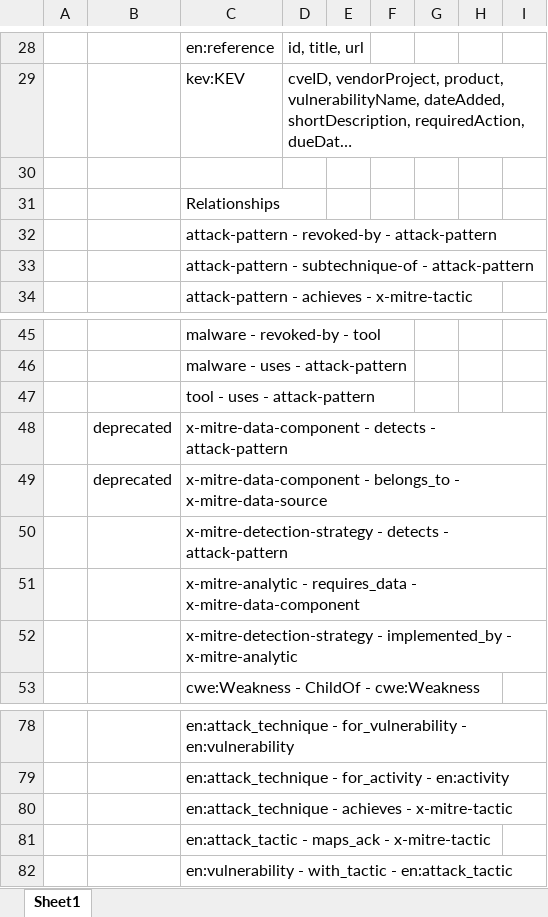
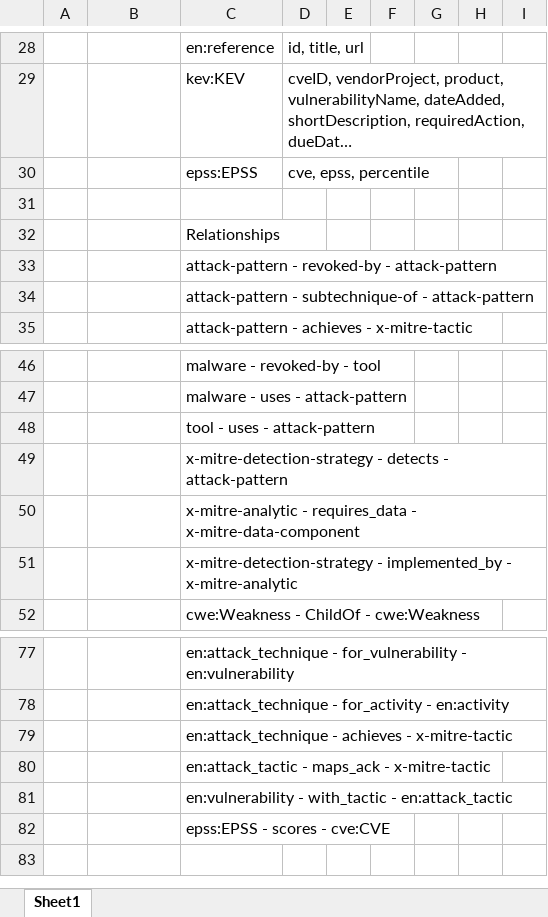
Before and after one commit to Athena-Software-Group/Glaukopis, an Excel workbook: tmpl_gen/docs/cti-schema-target-2026-02.xlsx, sheet Sheet1, drawn as a sheet; only a part is shown, gaps mark what is left out; long unchanged cells end in …; values as stored, in another font and other column widths than the file's, no cell formats; removed rows and columns are numbered as before the commit, all else as after; the diff names each change by its address in the sheet, - before the commit and + after, or states it on an @@ line.

Commit message:
added EPSS to schema doc and xls summary

```diff
--- a/tmpl_gen/docs/cti-schema-target-2026-02.xlsx (sheet Sheet1)
+++ b/tmpl_gen/docs/cti-schema-target-2026-02.xlsx (sheet Sheet1)
+row 30:  |  | epss:EPSS | cve, epss, percentile
-row 48:  | deprecated | x-mitre-data-component - detects - attack-pattern
-row 49:  | deprecated | x-mitre-data-component - belongs_to - x-mitre-data-source
+row 82:  |  | epss:EPSS - scores - cve:CVE
```
Also changed, not shown: cell formats, 6 other files.
